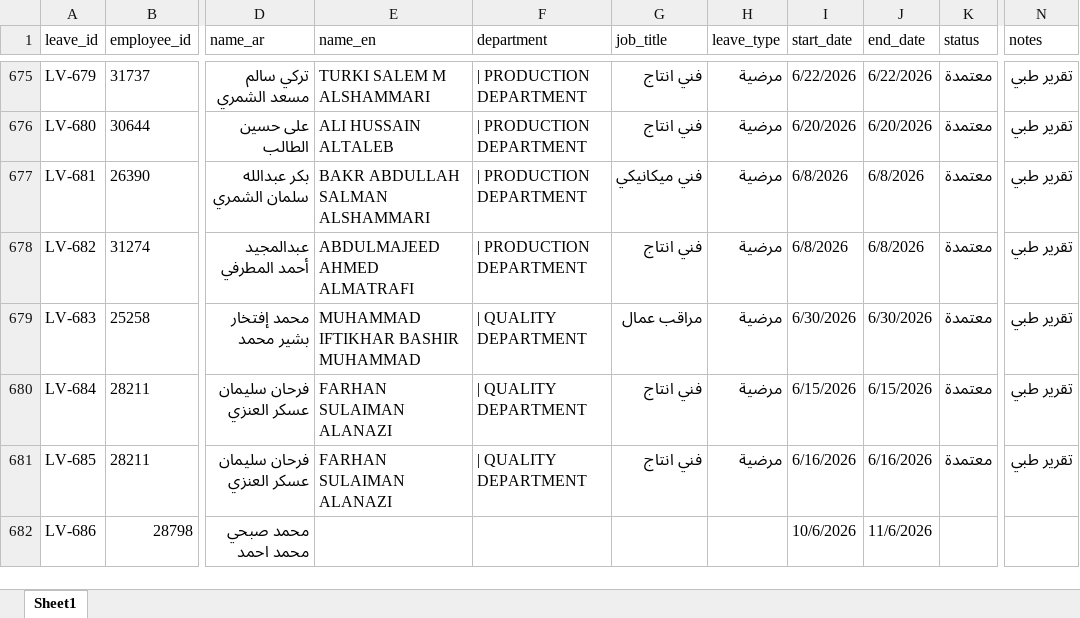
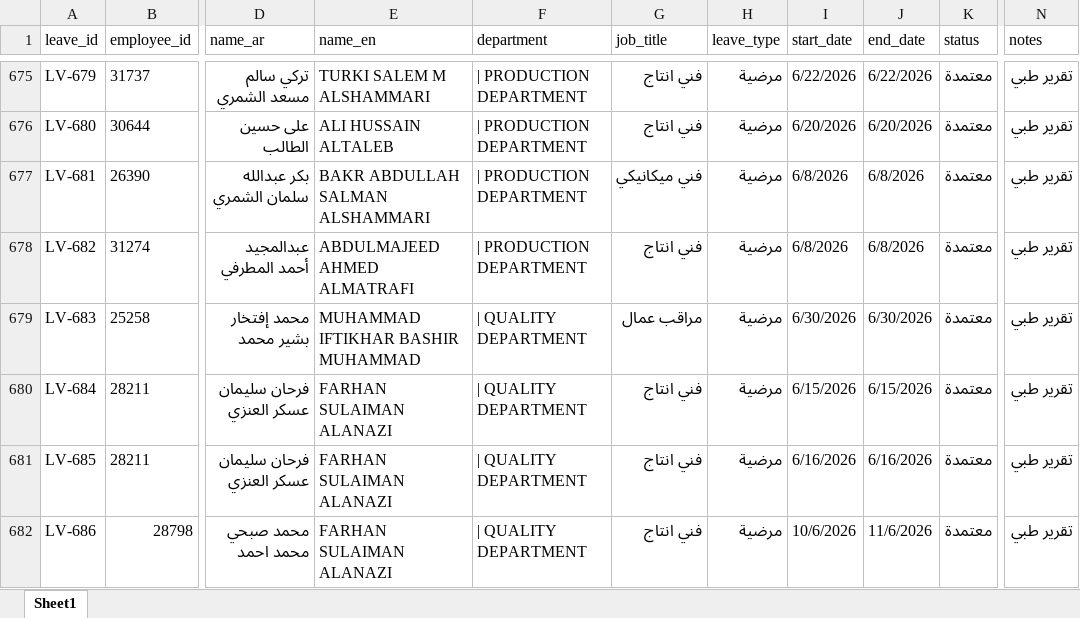
Before and after one commit to sobhyco20/attendance-report, an Excel workbook: data/leaves.xlsx, sheet Sheet1, drawn as a sheet; only a part is shown, gaps mark what is left out; values as stored, in another font and other column widths than the file's, no borders; charts and pictures not drawn; the diff names each change by its address in the sheet, - before the commit and + after, or states it on an @@ line.

Commit message:
Update leaves.xlsx from Google Sheet

```diff
--- a/data/leaves.xlsx (sheet Sheet1)
+++ b/data/leaves.xlsx (sheet Sheet1)
-E682 (name_en): (empty)
+E682 (name_en): FARHAN SULAIMAN ALANAZI
-F682 (department): (empty)
+F682 (department): | QUALITY DEPARTMENT
-G682 (job_title): (empty)
+G682 (job_title): فني انتاج
-H682 (leave_type): (empty)
+H682 (leave_type): مرضية
-K682 (status): (empty)
+K682 (status): معتمدة
-N682 (notes): (empty)
+N682 (notes): تقرير طبي
```
